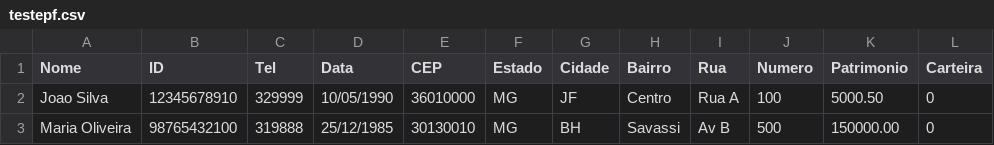
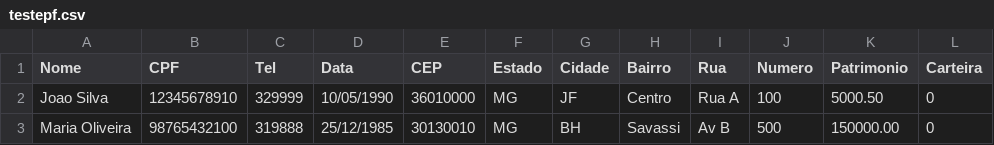
Before and after one commit to biellacerda9/trabalhoPOO2, a CSV file: testepf.csv, drawn as a sheet; only a part is shown; the diff names each change by its address in the sheet, - before the commit and + after, or states it on an @@ line.

```diff
--- a/testepf.csv
+++ b/testepf.csv
-B1: ID
+B1: CPF
```
Also changed, not shown: 9 other files.
